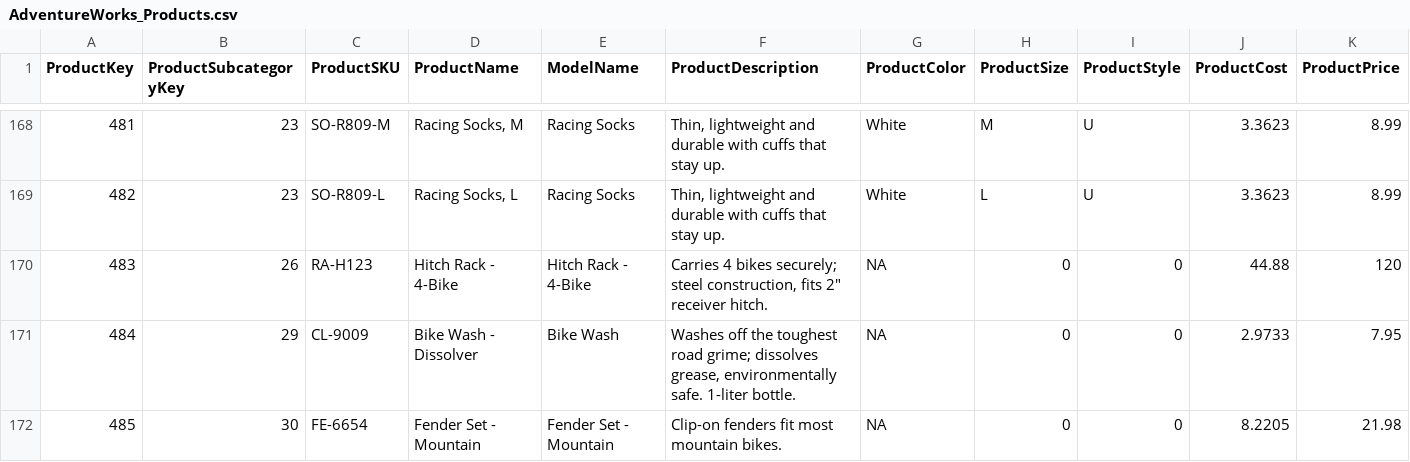
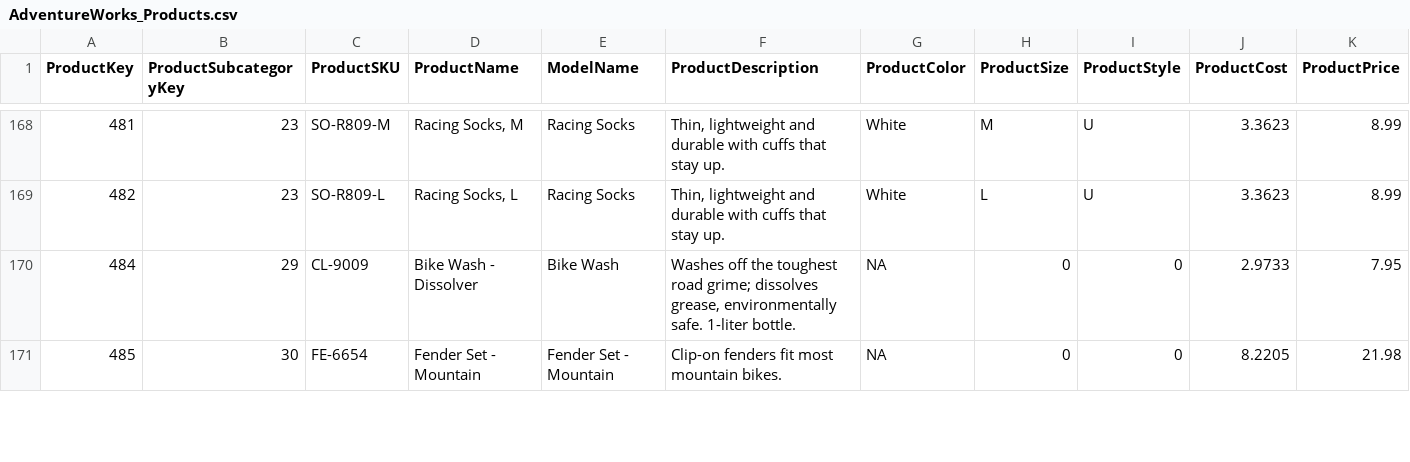
Before and after one commit to vivekkumar-git-lab/Data, a CSV file: AdventureWorks_Products.csv, drawn as a sheet; only a part is shown, gaps mark what is left out; the diff names each change by its address in the sheet, - before the commit and + after, or states it on an @@ line.

Commit message:
Update AdventureWorks_Products.csv

```diff
--- a/AdventureWorks_Products.csv
+++ b/AdventureWorks_Products.csv
-row 170: 483 | 26 | RA-H123 | Hitch Rack - 4-Bike | Hitch Rack - 4-Bike | Carries 4 bikes securely; steel construction, fits 2" receiver hitch. | NA | 0 | 0 | 44.88 | 120
```
